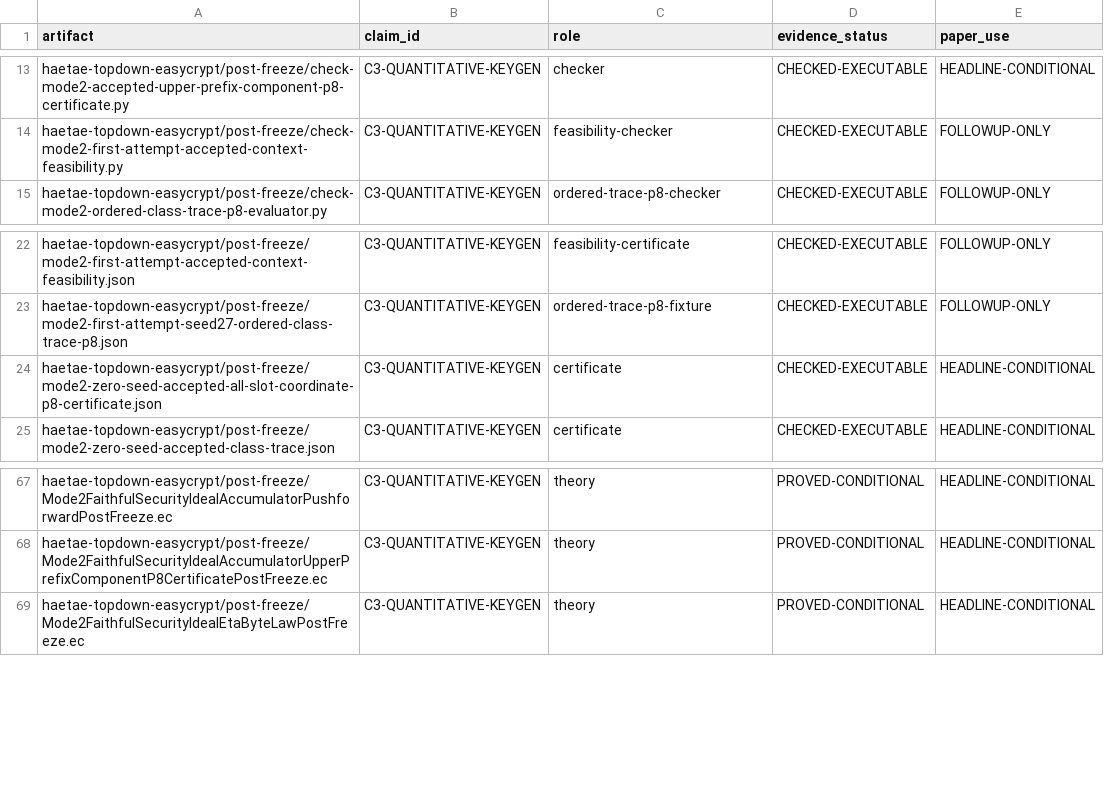
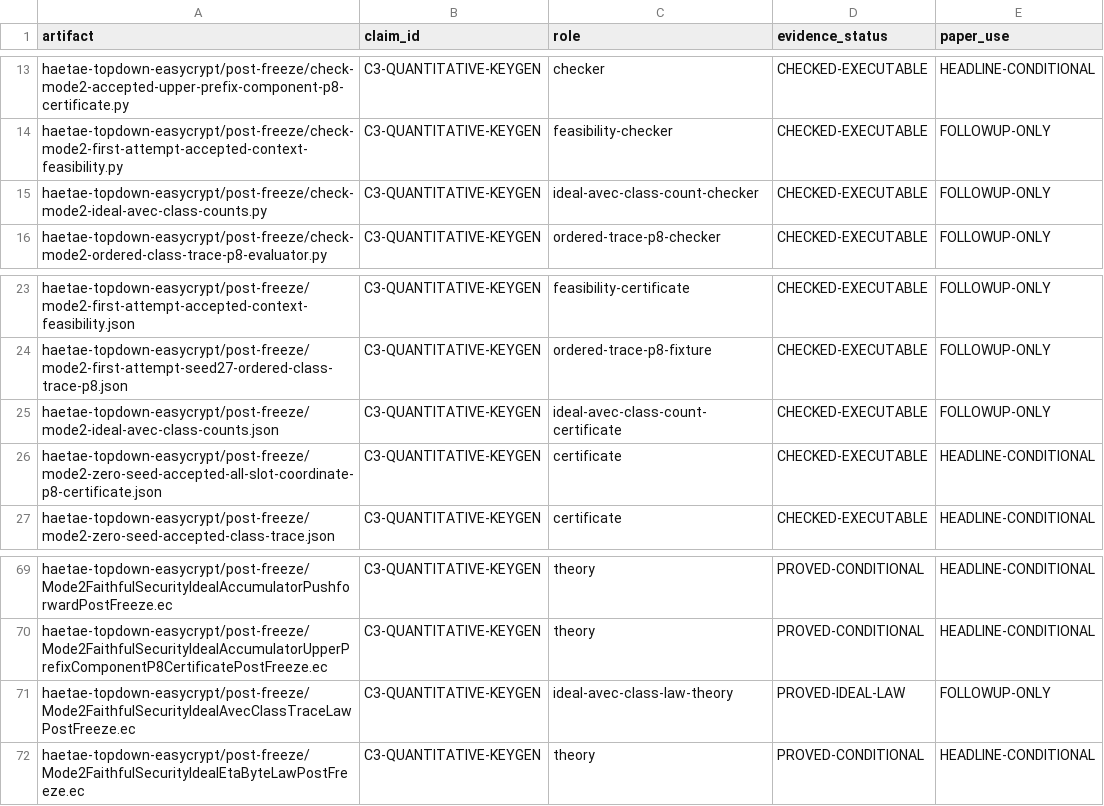
Before and after one commit to Hacker-Code-J/kpqc-sig-haetae-jasmin-easycrypt, a TSV file: haetae-topdown-easycrypt/manifests/post-freeze-claim-map.tsv, drawn as a sheet; only a part is shown, gaps mark what is left out.

Commit message:
Close the ideal avec class-law gap in the accepted-trace pipeline
The concrete ordered-trace P8 evaluator lacked a proved distributional source for its six coefficient classes. Model an ideal uniform residue, prove arbitrary modular-shift invariance and exact class masses, lift the law to the canonical iid 2-by-256 trace, and preserve an arbitrary correlated pre-bp/secret carrier through an explicit independent product boundary. An exhaustive hash-pinned checker independently certifies the finite counts and tested modular permutations.

Constraint: Deterministic SHAKE/ExpandVecA is not proved equal to the ideal coefficient law, and acceptance remains correlated with the ideal summary.

Rejected: Promote the iid trace marginal directly to an accepted-trace mass | this would discard acceptance and score dependence.

Confidence: high

Scope-risk: moderate

Reversibility: clean

Directive: Do not use this iid trace law as an actual-XOF law or as a law conditioned on acceptance without a new coupling proof.

Tested: Full post-freeze verifier passed 169 EasyCrypt targets, 11 executable checkers, and 9 JSON certificates; independent code review and manifest verification approved.

Not-tested: Numeric joint ideal mass for accepted and P8-bad traces; numeric delta_xof.

```diff
--- a/haetae-topdown-easycrypt/manifests/post-freeze-claim-map.tsv
+++ b/haetae-topdown-easycrypt/manifests/post-freeze-claim-map.tsv
@@ -14,2 +14,3 @@ haetae-topdown-easycrypt/post-freeze/check-mode2-accepted-upper-prefix-component
 haetae-topdown-easycrypt/post-freeze/check-mode2-first-attempt-accepted-context-feasibility.py	C3-QUANTITATIVE-KEYGEN	feasibility-checker	CHECKED-EXECUTABLE	FOLLOWUP-ONLY
+haetae-topdown-easycrypt/post-freeze/check-mode2-ideal-avec-class-counts.py	C3-QUANTITATIVE-KEYGEN	ideal-avec-class-count-checker	CHECKED-EXECUTABLE	FOLLOWUP-ONLY
 haetae-topdown-easycrypt/post-freeze/check-mode2-ordered-class-trace-p8-evaluator.py	C3-QUANTITATIVE-KEYGEN	ordered-trace-p8-checker	CHECKED-EXECUTABLE	FOLLOWUP-ONLY
@@ -23,2 +24,3 @@ haetae-topdown-easycrypt/post-freeze/mode2-first-attempt-accepted-context-feasib
 haetae-topdown-easycrypt/post-freeze/mode2-first-attempt-seed27-ordered-class-trace-p8.json	C3-QUANTITATIVE-KEYGEN	ordered-trace-p8-fixture	CHECKED-EXECUTABLE	FOLLOWUP-ONLY
+haetae-topdown-easycrypt/post-freeze/mode2-ideal-avec-class-counts.json	C3-QUANTITATIVE-KEYGEN	ideal-avec-class-count-certificate	CHECKED-EXECUTABLE	FOLLOWUP-ONLY
 haetae-topdown-easycrypt/post-freeze/mode2-zero-seed-accepted-all-slot-coordinate-p8-certificate.json	C3-QUANTITATIVE-KEYGEN	certificate	CHECKED-EXECUTABLE	HEADLINE-CONDITIONAL
@@ -68,2 +70,3 @@ haetae-topdown-easycrypt/post-freeze/Mode2FaithfulSecurityIdealAccumulatorPushfo
 haetae-topdown-easycrypt/post-freeze/Mode2FaithfulSecurityIdealAccumulatorUpperPrefixComponentP8CertificatePostFreeze.ec	C3-QUANTITATIVE-KEYGEN	theory	PROVED-CONDITIONAL	HEADLINE-CONDITIONAL
+haetae-topdown-easycrypt/post-freeze/Mode2FaithfulSecurityIdealAvecClassTraceLawPostFreeze.ec	C3-QUANTITATIVE-KEYGEN	ideal-avec-class-law-theory	PROVED-IDEAL-LAW	FOLLOWUP-ONLY
 haetae-topdown-easycrypt/post-freeze/Mode2FaithfulSecurityIdealEtaByteLawPostFreeze.ec	C3-QUANTITATIVE-KEYGEN	theory	PROVED-CONDITIONAL	HEADLINE-CONDITIONAL
```
Also changed, not shown: 12 other files.
